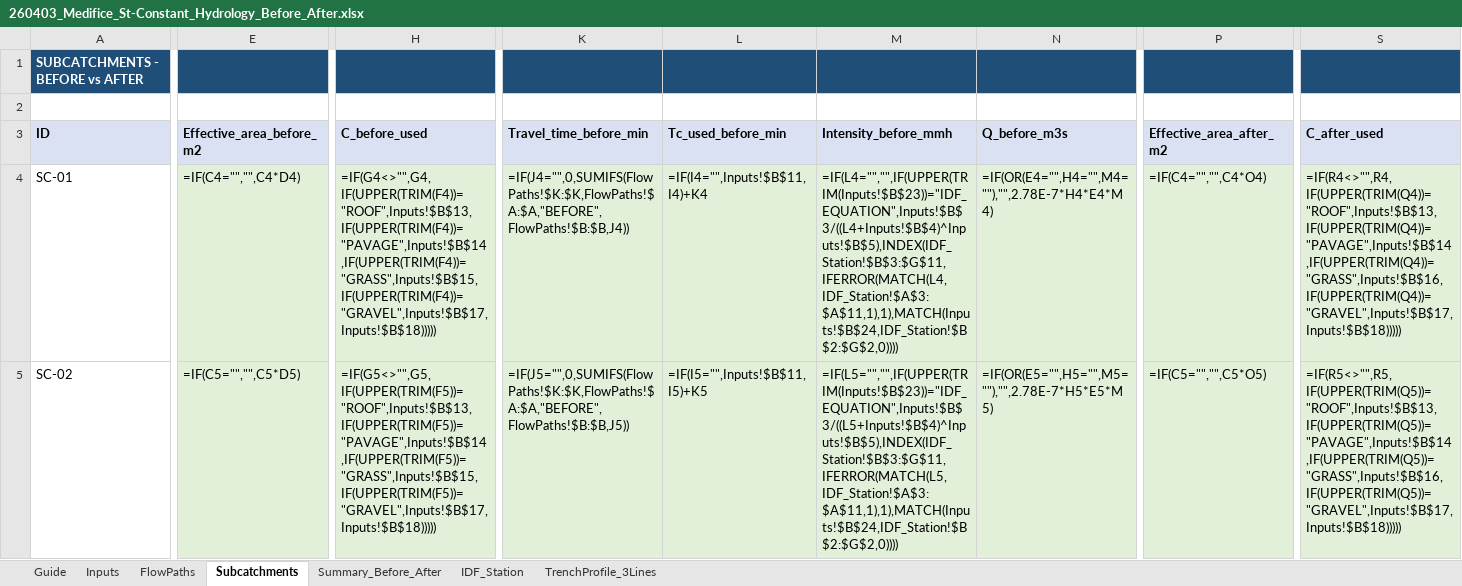
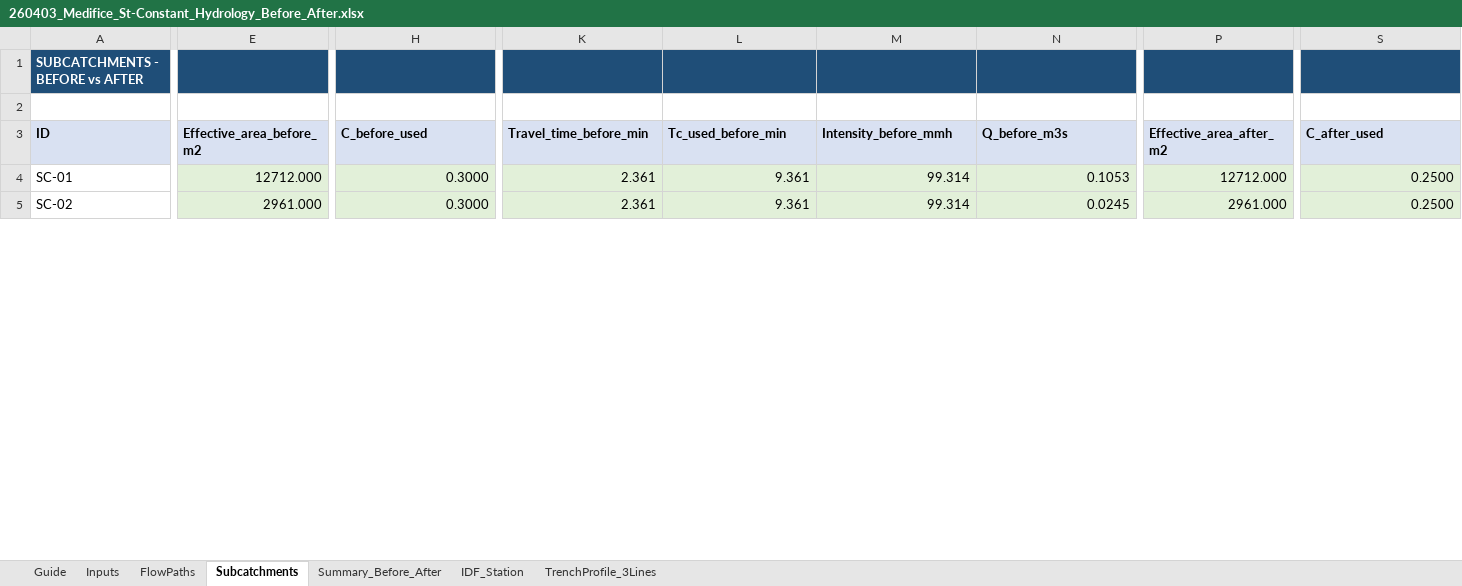
Before and after one commit to acon560-prog/idf-web-app, an Excel workbook: engineering/drainage-design/260403_Medifice_St-Constant_Hydrology_Before_After.xlsx, sheet Subcatchments, drawn as a sheet; only a part is shown, gaps mark what is left out; values as stored, in another font and other column widths than the file's, no borders; formulas without a stored value are shown as written; the diff covers the shown part only; the diff names each change by its address in the sheet, - before the commit and + after, or states it on an @@ line.

```diff
--- a/engineering/drainage-design/260403_Medifice_St-Constant_Hydrology_Before_After.xlsx (sheet Subcatchments)
+++ b/engineering/drainage-design/260403_Medifice_St-Constant_Hydrology_Before_After.xlsx (sheet Subcatchments)
-E4 (Effective_area_before_m2): =IF(C4="","",C4*D4)
+E4 (Effective_area_before_m2): 12712.000
-H4 (C_before_used): =IF(G4<>"",G4,IF(UPPER(TRIM(F4))="ROOF",Inputs!$B$13,IF(UPPER(TRIM(F4))="PAVAGE",Inputs!$B$14,IF(UPPER(TRIM(F4))="GRASS",Inputs!$B$15,IF(UPPER(TRIM(F4))="GRAVEL",Inputs!$B$17,Inputs!$B$18)))))
+H4 (C_before_used): 0.3000
-K4 (Travel_time_before_min): =IF(J4="",0,SUMIFS(FlowPaths!$K:$K,FlowPaths!$A:$A,"BEFORE",FlowPaths!$B:$B,J4))
+K4 (Travel_time_before_min): 2.361
-L4 (Tc_used_before_min): =IF(I4="",Inputs!$B$11,I4)+K4
+L4 (Tc_used_before_min): 9.361
-M4 (Intensity_before_mmh): =IF(L4="","",IF(UPPER(TRIM(Inputs!$B$23))="IDF_EQUATION",Inputs!$B$3/((L4+Inputs!$B$4)^Inputs!$B$5),INDEX(IDF_Station!$B$3:$G$11,IFERROR(MATCH(L4,IDF_Station!$A$3:$A$11,1),1),MATCH(Inputs!$B$24,IDF_Station!$B$2:$G$2,0))))
+M4 (Intensity_before_mmh): 99.314
-N4 (Q_before_m3s): =IF(OR(E4="",H4="",M4=""),"",2.78E-7*H4*E4*M4)
+N4 (Q_before_m3s): 0.1053
-P4 (Effective_area_after_m2): =IF(C4="","",C4*O4)
+P4 (Effective_area_after_m2): 12712.000
-S4 (C_after_used): =IF(R4<>"",R4,IF(UPPER(TRIM(Q4))="ROOF",Inputs!$B$13,IF(UPPER(TRIM(Q4))="PAVAGE",Inputs!$B$14,IF(UPPER(TRIM(Q4))="GRASS",Inputs!$B$16,IF(UPPER(TRIM(Q4))="GRAVEL",Inputs!$B$17,Inputs!$B$18)))))
+S4 (C_after_used): 0.2500
-E5 (Effective_area_before_m2): =IF(C5="","",C5*D5)
+E5 (Effective_area_before_m2): 2961.000
-H5 (C_before_used): =IF(G5<>"",G5,IF(UPPER(TRIM(F5))="ROOF",Inputs!$B$13,IF(UPPER(TRIM(F5))="PAVAGE",Inputs!$B$14,IF(UPPER(TRIM(F5))="GRASS",Inputs!$B$15,IF(UPPER(TRIM(F5))="GRAVEL",Inputs!$B$17,Inputs!$B$18)))))
+H5 (C_before_used): 0.3000
-K5 (Travel_time_before_min): =IF(J5="",0,SUMIFS(FlowPaths!$K:$K,FlowPaths!$A:$A,"BEFORE",FlowPaths!$B:$B,J5))
+K5 (Travel_time_before_min): 2.361
-L5 (Tc_used_before_min): =IF(I5="",Inputs!$B$11,I5)+K5
+L5 (Tc_used_before_min): 9.361
-M5 (Intensity_before_mmh): =IF(L5="","",IF(UPPER(TRIM(Inputs!$B$23))="IDF_EQUATION",Inputs!$B$3/((L5+Inputs!$B$4)^Inputs!$B$5),INDEX(IDF_Station!$B$3:$G$11,IFERROR(MATCH(L5,IDF_Station!$A$3:$A$11,1),1),MATCH(Inputs!$B$24,IDF_Station!$B$2:$G$2,0))))
+M5 (Intensity_before_mmh): 99.314
-N5 (Q_before_m3s): =IF(OR(E5="",H5="",M5=""),"",2.78E-7*H5*E5*M5)
+N5 (Q_before_m3s): 0.0245
-P5 (Effective_area_after_m2): =IF(C5="","",C5*O5)
+P5 (Effective_area_after_m2): 2961.000
-S5 (C_after_used): =IF(R5<>"",R5,IF(UPPER(TRIM(Q5))="ROOF",Inputs!$B$13,IF(UPPER(TRIM(Q5))="PAVAGE",Inputs!$B$14,IF(UPPER(TRIM(Q5))="GRASS",Inputs!$B$16,IF(UPPER(TRIM(Q5))="GRAVEL",Inputs!$B$17,Inputs!$B$18)))))
+S5 (C_after_used): 0.2500
```
Also changed, not shown: 195 removed rows and 66 edited cells elsewhere in this sheet, sheet FlowPaths, sheet Summary_Before_After, sheet Guide, sheet Inputs, sheet TrenchProfile_3Lines.
